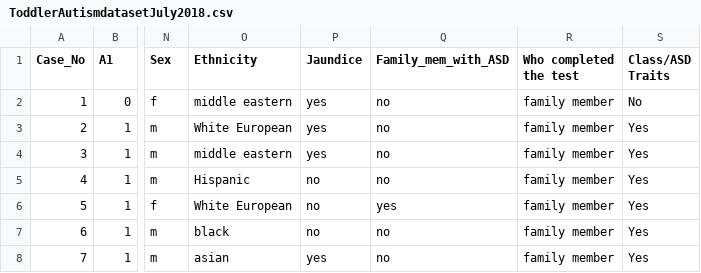
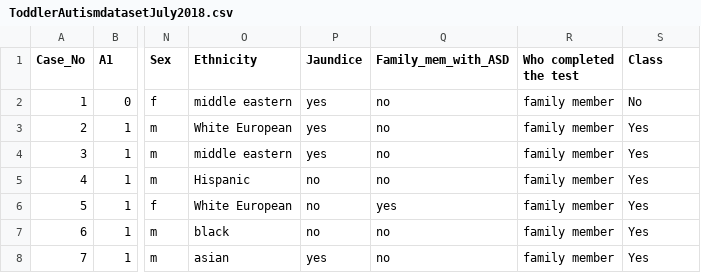
Before and after one commit to shaggy3232/CSI4106FinalProject, a CSV file: data/ToddlerAutismdatasetJuly2018.csv, drawn as a sheet; only a part is shown, gaps mark what is left out; the diff names each change by its address in the sheet, - before the commit and + after, or states it on an @@ line.

```diff
--- a/data/ToddlerAutismdatasetJuly2018.csv
+++ b/data/ToddlerAutismdatasetJuly2018.csv
-S1: Class/ASD Traits
+S1: Class
```
Also changed, not shown: 1 other file.
